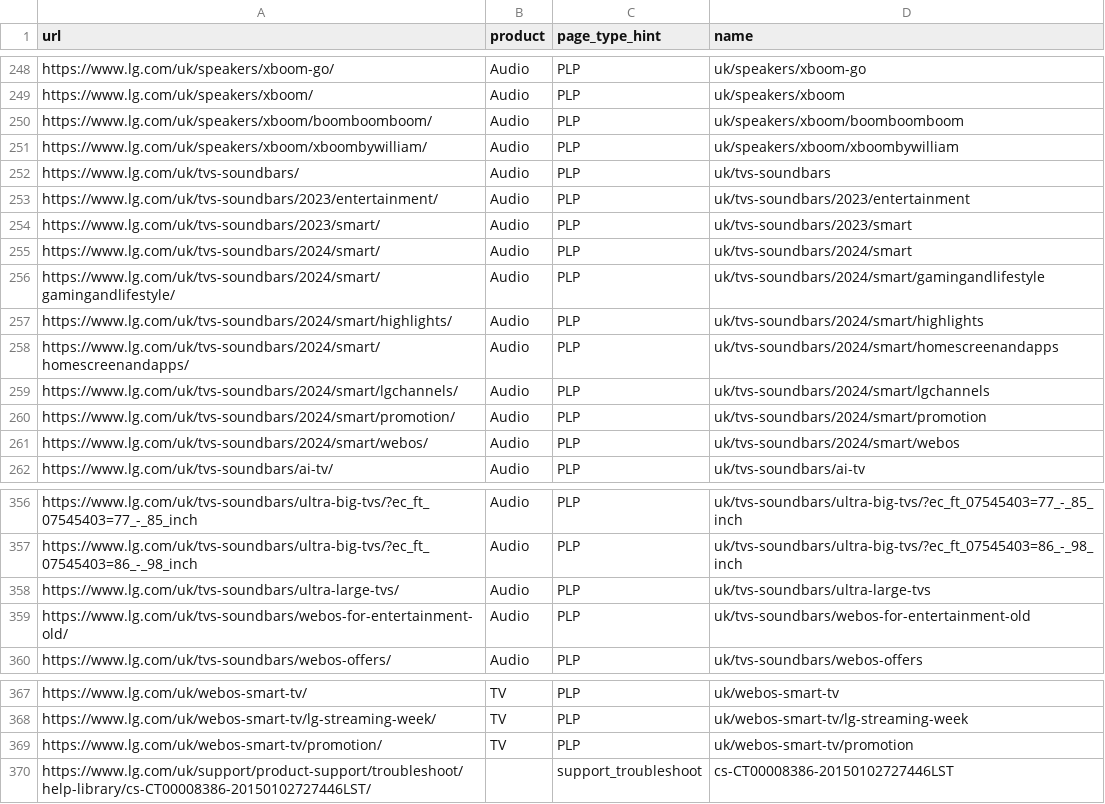
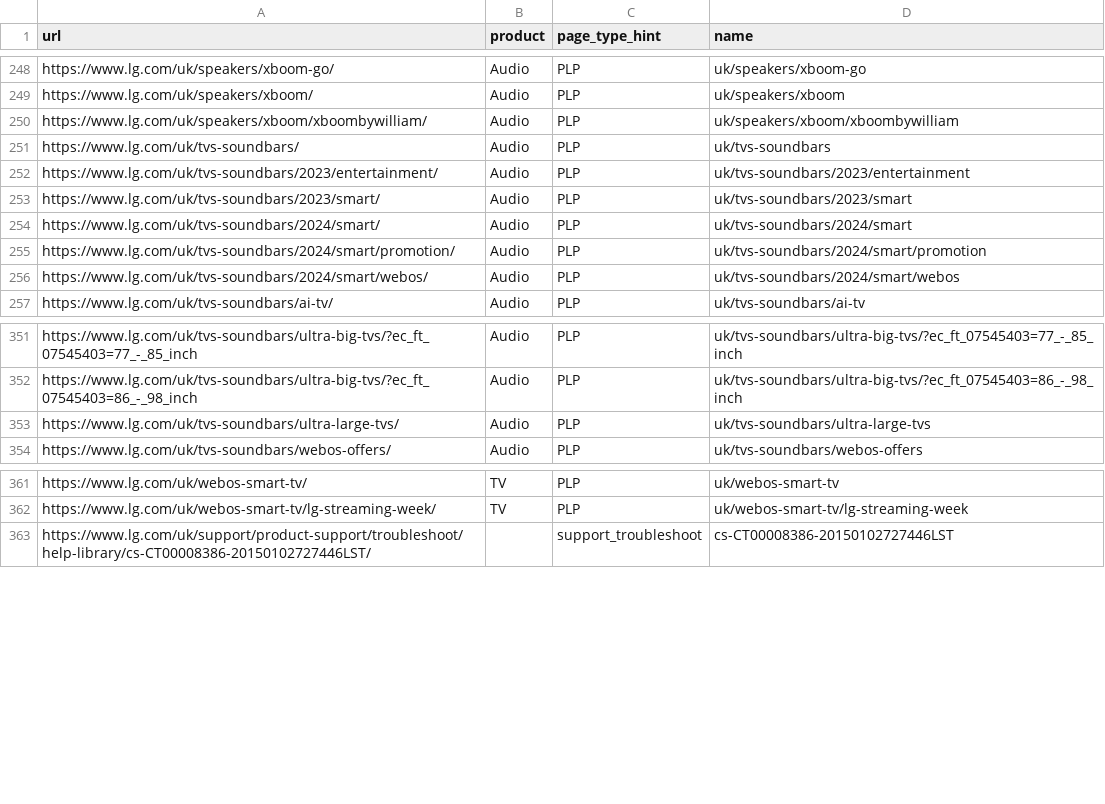
Before and after one commit to mts8787-droid/my-geo-audit, a CSV file: reports/must_audit/uk.csv, drawn as a sheet; only a part is shown, gaps mark what is left out; the diff names each change by its address in the sheet, - before the commit and + after, or states it on an @@ line.

```diff
--- a/reports/must_audit/uk.csv
+++ b/reports/must_audit/uk.csv
-row 250: https://www.lg.com/uk/speakers/xboom/boomboomboom/ | Audio | PLP | uk/speakers/xboom/boomboomboom
-row 256: https://www.lg.com/uk/tvs-soundbars/2024/smart/gamingandlifestyle/ | Audio | PLP | uk/tvs-soundbars/2024/smart/gamingandlifestyle
-row 257: https://www.lg.com/uk/tvs-soundbars/2024/smart/highlights/ | Audio | PLP | uk/tvs-soundbars/2024/smart/highlights
-row 258: https://www.lg.com/uk/tvs-soundbars/2024/smart/homescreenandapps/ | Audio | PLP | uk/tvs-soundbars/2024/smart/homescreenandapps
-row 259: https://www.lg.com/uk/tvs-soundbars/2024/smart/lgchannels/ | Audio | PLP | uk/tvs-soundbars/2024/smart/lgchannels
-row 359: https://www.lg.com/uk/tvs-soundbars/webos-for-entertainment-old/ | Audio | PLP | uk/tvs-soundbars/webos-for-entertainment-old
-row 369: https://www.lg.com/uk/webos-smart-tv/promotion/ | TV | PLP | uk/webos-smart-tv/promotion
```
Also changed, not shown: 1 other file.
